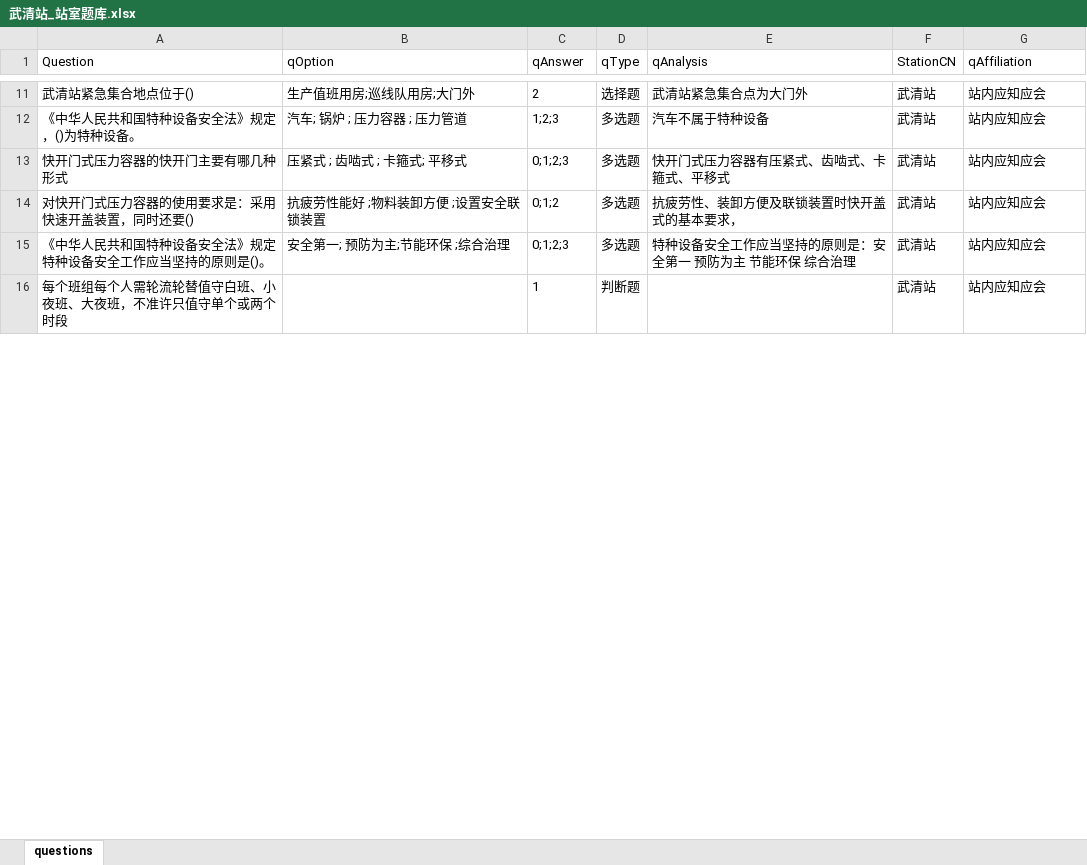
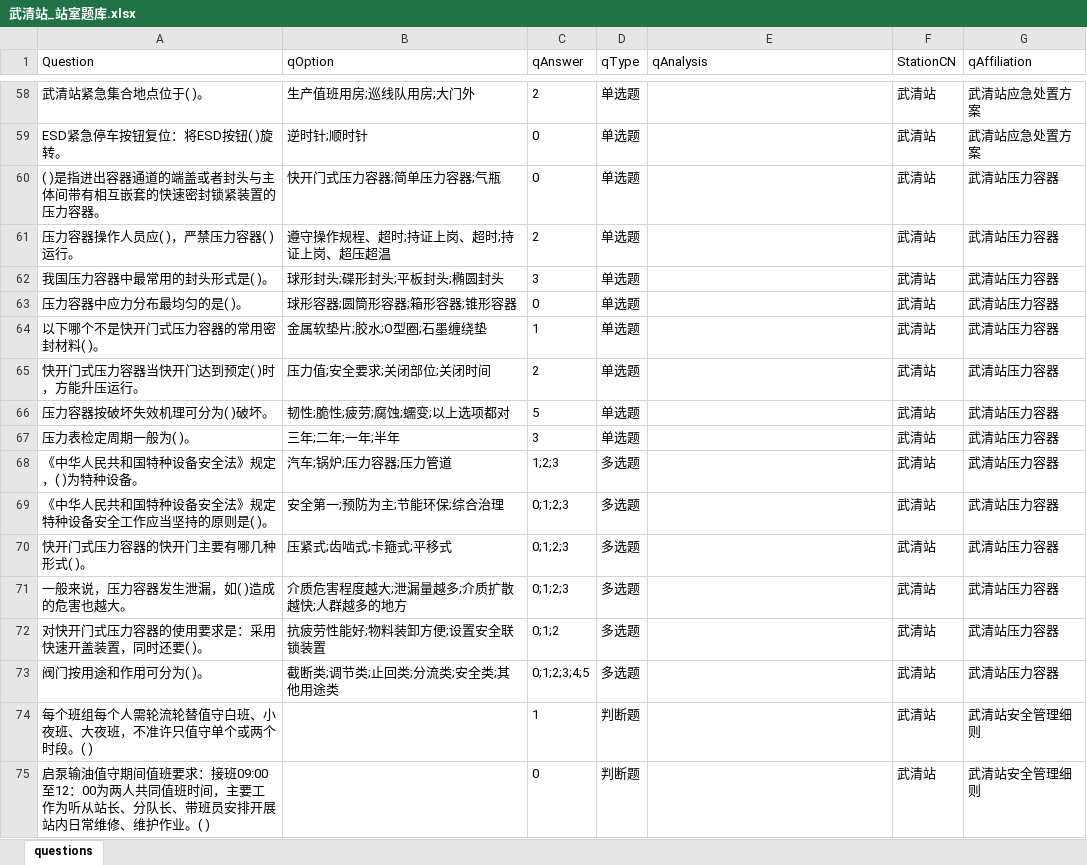
Before and after one commit to simonpek88/ETest-SQLite, an Excel workbook: InputQues/武清站_站室题库.xlsx, sheet questions, drawn as a sheet; only a part is shown, gaps mark what is left out; values as stored, in another font and other column widths than the file's, no borders; removed rows and columns are numbered as before the commit, all else as after; the diff covers the shown part only; the diff names each change by its address in the sheet, - before the commit and + after, or states it on an @@ line.

```diff
--- a/InputQues/武清站_站室题库.xlsx (sheet questions)
+++ b/InputQues/武清站_站室题库.xlsx (sheet questions)
-A58 (Question): 武清站紧急集合地点位于()
+A58 (Question): 武清站紧急集合地点位于( )。
-D58 (qType): 选择题
+D58 (qType): 单选题
-E58 (qAnalysis): 武清站紧急集合点为大门外
+E58 (qAnalysis): (empty)
-G58 (qAffiliation): 站内应知应会
+G58 (qAffiliation): 武清站应急处置方案
+row 59: ESD紧急停车按钮复位：将ESD按钮( )旋转。 | 逆时针;顺时针 | 0 | 单选题 |  | 武清站 | 武清站应急处置方案
+row 60: ( )是指进出容器通道的端盖或者封头与主体间带有相互嵌套的快速密封锁紧装置的压力容器。 | 快开门式压力容器;简单压力容器;气瓶 | 0 | 单选题 |  | 武清站 | 武清站压力容器
+row 61: 压力容器操作人员应( )，严禁压力容器( )运行。 | 遵守操作规程、超时;持证上岗、超时;持证上岗、超压超温 | 2 | 单选题 |  | 武清站 | 武清站压力容器
+row 62: 我国压力容器中最常用的封头形式是( )。 | 球形封头;碟形封头;平板封头;椭圆封头 | 3 | 单选题 |  | 武清站 | 武清站压力容器
+row 63: 压力容器中应力分布最均匀的是( )。 | 球形容器;圆筒形容器;箱形容器;锥形容器 | 0 | 单选题 |  | 武清站 | 武清站压力容器
+row 64: 以下哪个不是快开门式压力容器的常用密封材料( )。 | 金属软垫片;胶水;O型圈;石墨缠绕垫 | 1 | 单选题 |  | 武清站 | 武清站压力容器
+row 65: 快开门式压力容器当快开门达到预定( )时，方能升压运行。 | 压力值;安全要求;关闭部位;关闭时间 | 2 | 单选题 |  | 武清站 | 武清站压力容器
+row 66: 压力容器按破坏失效机理可分为( )破坏。 | 韧性;脆性;疲劳;腐蚀;蠕变;以上选项都对 | 5 | 单选题 |  | 武清站 | 武清站压力容器
+row 67: 压力表检定周期一般为( )。 | 三年;二年;一年;半年 | 3 | 单选题 |  | 武清站 | 武清站压力容器
-A68 (Question): 《中华人民共和国特种设备安全法》规定，()为特种设备。
+A68 (Question): 《中华人民共和国特种设备安全法》规定，( )为特种设备。
-B68 (qOption): 汽车; 锅炉 ; 压力容器 ; 压力管道
+B68 (qOption): 汽车;锅炉;压力容器;压力管道
-E68 (qAnalysis): 汽车不属于特种设备
+E68 (qAnalysis): (empty)
-G68 (qAffiliation): 站内应知应会
+G68 (qAffiliation): 武清站压力容器
+row 69: 《中华人民共和国特种设备安全法》规定特种设备安全工作应当坚持的原则是( )。 | 安全第一;预防为主;节能环保;综合治理 | 0;1;2;3 | 多选题 |  | 武清站 | 武清站压力容器
-A70 (Question): 快开门式压力容器的快开门主要有哪几种形式
+A70 (Question): 快开门式压力容器的快开门主要有哪几种形式( )。
-B70 (qOption): 压紧式 ; 齿啮式 ; 卡箍式; 平移式
+B70 (qOption): 压紧式;齿啮式;卡箍式;平移式
-E70 (qAnalysis): 快开门式压力容器有压紧式、齿啮式、卡箍式、平移式
+E70 (qAnalysis): (empty)
-G70 (qAffiliation): 站内应知应会
+G70 (qAffiliation): 武清站压力容器
+row 71: 一般来说，压力容器发生泄漏，如( )造成的危害也越大。 | 介质危害程度越大;泄漏量越多;介质扩散越快;人群越多的地方 | 0;1;2;3 | 多选题 |  | 武清站 | 武清站压力容器
-A72 (Question): 对快开门式压力容器的使用要求是：采用快速开盖装置，同时还要()
+A72 (Question): 对快开门式压力容器的使用要求是：采用快速开盖装置，同时还要( )。
-B72 (qOption): 抗疲劳性能好 ;物料装卸方便 ;设置安全联锁装置
+B72 (qOption): 抗疲劳性能好;物料装卸方便;设置安全联锁装置
-E72 (qAnalysis): 抗疲劳性、装卸方便及联锁装置时快开盖式的基本要求，
+E72 (qAnalysis): (empty)
-G72 (qAffiliation): 站内应知应会
+G72 (qAffiliation): 武清站压力容器
-row 15: 《中华人民共和国特种设备安全法》规定特种设备安全工作应当坚持的原则是()。 | 安全第一; 预防为主;节能环保 ;综合治理 | 0;1;2;3 | 多选题 | 特种设备安全工作应当坚持的原则是：安全第一 预防为主 节能环保 综合治理 | 武清站 | 站内应知应会
+row 73: 阀门按用途和作用可分为( )。 | 截断类;调节类;止回类;分流类;安全类;其他用途类 | 0;1;2;3;4;5 | 多选题 |  | 武清站 | 武清站压力容器
-A74 (Question): 每个班组每个人需轮流轮替值守白班、小夜班、大夜班，不准许只值守单个或两个时段
+A74 (Question): 每个班组每个人需轮流轮替值守白班、小夜班、大夜班，不准许只值守单个或两个时段。( )
-G74 (qAffiliation): 站内应知应会
+G74 (qAffiliation): 武清站安全管理细则
+row 75: 启泵输油值守期间值班要求：接班09:00至12：00为两人共同值班时间，主要工作为听从站长、分队长、带班员安排开展站内日常维修、维护作业。( ) |  | 0 | 判断题 |  | 武清站 | 武清站安全管理细则
```
Also changed, not shown: 50 added rows, 6 removed rows and 33 edited cells elsewhere in this sheet, InputQues/武清站_公共题库.xlsx, 1 other file.
